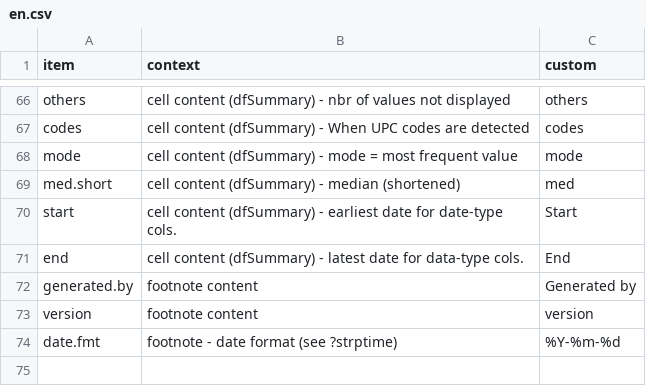
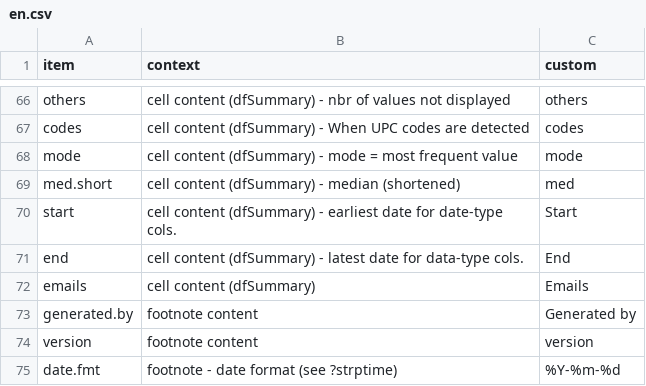
Before and after one commit to dcomtois/summarytools, a CSV file: translations/en.csv, drawn as a sheet; only a part is shown, gaps mark what is left out.

```diff
--- a/translations/en.csv
+++ b/translations/en.csv
@@ -71,2 +71,3 @@ start                 ,cell content (dfSummary) - earliest date for date-type co
 end                   ,cell content (dfSummary) - latest date for data-type cols.    ,End
+emails                ,cell content (dfSummary)                                      ,Emails
 generated.by          ,footnote content                                              ,Generated by
```
Also changed, not shown: translations/es.csv, translations/fr.csv, 5 other files.
